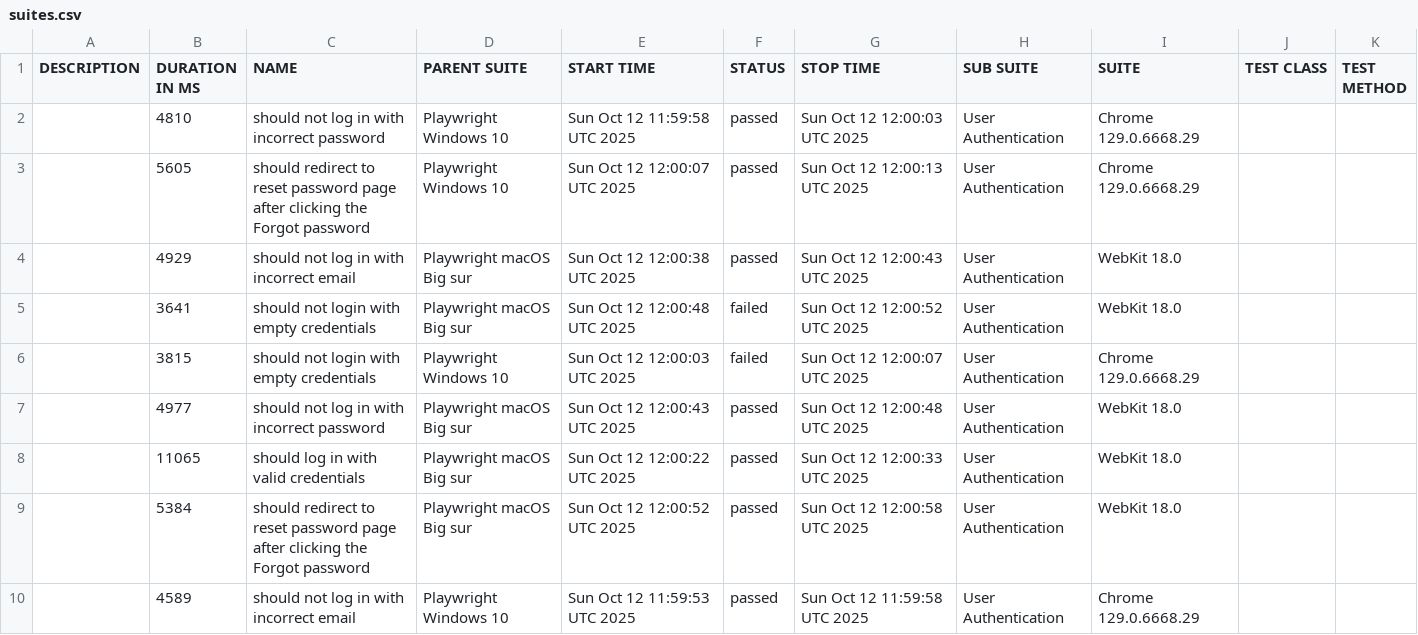
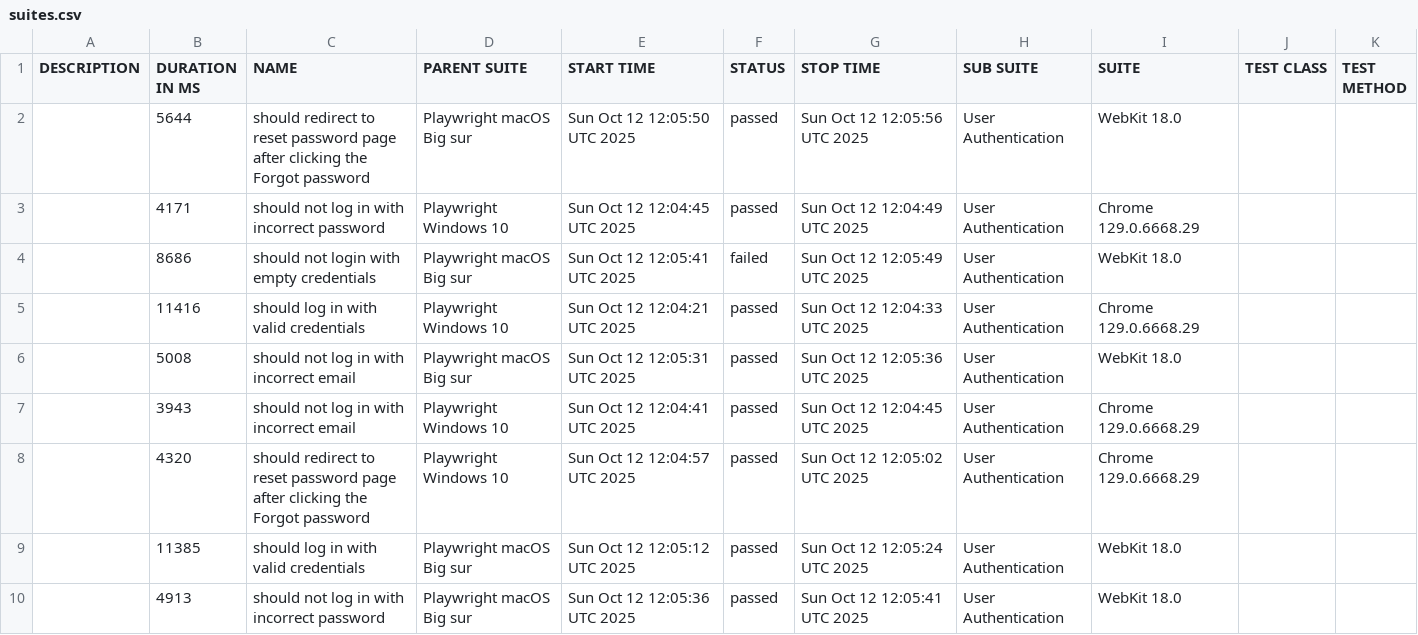
Before and after one commit to netgitqa/QAAssessmentAppService, a CSV file: data/suites.csv, drawn as a sheet; only a part is shown; the diff covers the shown part only.

```diff
--- a/data/suites.csv
+++ b/data/suites.csv
@@ -1,10 +1,10 @@
 "DESCRIPTION","DURATION IN MS","NAME","PARENT SUITE","START TIME","STATUS","STOP TIME","SUB SUITE","SUITE","TEST CLASS","TEST METHOD"
-"","4810","should not log in with incorrect password","Playwright Windows 10","Sun Oct 12 11:59:58 UTC 2025","passed","Sun Oct 12 12:00:03 UTC 2025","User Authentication","Chrome 129.0.6668.29","",""
-"","5605","should redirect to reset password page after clicking the Forgot password","Playwright Windows 10","Sun Oct 12 12:00:07 UTC 2025","passed","Sun Oct 12 12:00:13 UTC 2025","User Authentication","Chrome 129.0.6668.29","",""
-"","4929","should not log in with incorrect email","Playwright macOS Big sur","Sun Oct 12 12:00:38 UTC 2025","passed","Sun Oct 12 12:00:43 UTC 2025","User Authentication","WebKit 18.0","",""
-"","3641","should not login with empty credentials","Playwright macOS Big sur","Sun Oct 12 12:00:48 UTC 2025","failed","Sun Oct 12 12:00:52 UTC 2025","User Authentication","WebKit 18.0","",""
-"","3815","should not login with empty credentials","Playwright Windows 10","Sun Oct 12 12:00:03 UTC 2025","failed","Sun Oct 12 12:00:07 UTC 2025","User Authentication","Chrome 129.0.6668.29","",""
-"","4977","should not log in with incorrect password","Playwright macOS Big sur","Sun Oct 12 12:00:43 UTC 2025","passed","Sun Oct 12 12:00:48 UTC 2025","User Authentication","WebKit 18.0","",""
-"","11065","should log in with valid credentials","Playwright macOS Big sur","Sun Oct 12 12:00:22 UTC 2025","passed","Sun Oct 12 12:00:33 UTC 2025","User Authentication","WebKit 18.0","",""
-"","5384","should redirect to reset password page after clicking the Forgot password","Playwright macOS Big sur","Sun Oct 12 12:00:52 UTC 2025","passed","Sun Oct 12 12:00:58 UTC 2025","User Authentication","WebKit 18.0","",""
-"","4589","should not log in with incorrect email","Playwright Windows 10","Sun Oct 12 11:59:53 UTC 2025","passed","Sun Oct 12 11:59:58 UTC 2025","User Authentication","Chrome 129.0.6668.29","",""
+"","5644","should redirect to reset password page after clicking the Forgot password","Playwright macOS Big sur","Sun Oct 12 12:05:50 UTC 2025","passed","Sun Oct 12 12:05:56 UTC 2025","User Authentication","WebKit 18.0","",""
+"","4171","should not log in with incorrect password","Playwright Windows 10","Sun Oct 12 12:04:45 UTC 2025","passed","Sun Oct 12 12:04:49 UTC 2025","User Authentication","Chrome 129.0.6668.29","",""
+"","8686","should not login with empty credentials","Playwright macOS Big sur","Sun Oct 12 12:05:41 UTC 2025","failed","Sun Oct 12 12:05:49 UTC 2025","User Authentication","WebKit 18.0","",""
+"","11416","should log in with valid credentials","Playwright Windows 10","Sun Oct 12 12:04:21 UTC 2025","passed","Sun Oct 12 12:04:33 UTC 2025","User Authentication","Chrome 129.0.6668.29","",""
+"","5008","should not log in with incorrect email","Playwright macOS Big sur","Sun Oct 12 12:05:31 UTC 2025","passed","Sun Oct 12 12:05:36 UTC 2025","User Authentication","WebKit 18.0","",""
+"","3943","should not log in with incorrect email","Playwright Windows 10","Sun Oct 12 12:04:41 UTC 2025","passed","Sun Oct 12 12:04:45 UTC 2025","User Authentication","Chrome 129.0.6668.29","",""
+"","4320","should redirect to reset password page after clicking the Forgot password","Playwright Windows 10","Sun Oct 12 12:04:57 UTC 2025","passed","Sun Oct 12 12:05:02 UTC 2025","User Authentication","Chrome 129.0.6668.29","",""
+"","11385","should log in with valid credentials","Playwright macOS Big sur","Sun Oct 12 12:05:12 UTC 2025","passed","Sun Oct 12 12:05:24 UTC 2025","User Authentication","WebKit 18.0","",""
+"","4913","should not log in with incorrect password","Playwright macOS Big sur","Sun Oct 12 12:05:36 UTC 2025","passed","Sun Oct 12 12:05:41 UTC 2025","User Authentication","WebKit 18.0","",""
```
Also changed, not shown: 5 edited cells elsewhere in this file, 46 other files.
